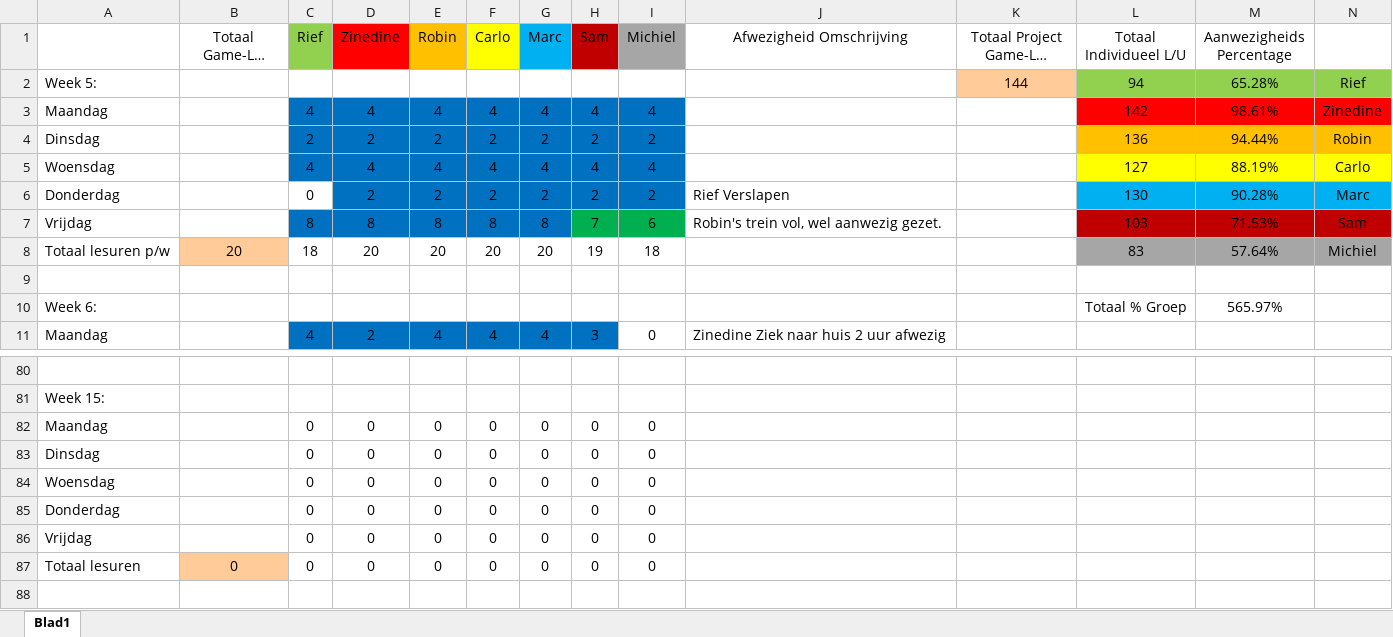
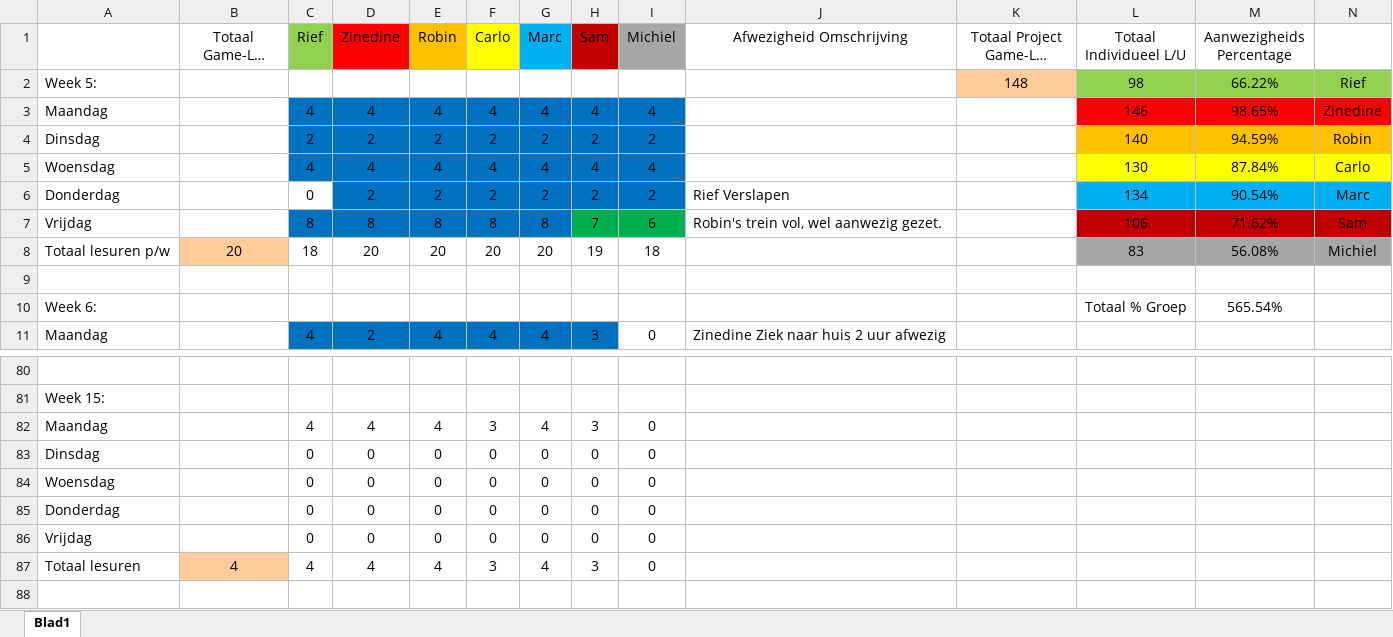
Before and after one commit to ryuiji/Team-Asylum3, an Excel workbook: Algemeen/Uren Registratie Game-Lab-2.1.xlsx, sheet Blad1, drawn as a sheet; only a part is shown, gaps mark what is left out; long unchanged cells end in …; values as stored, in another font and other column widths than the file's, no borders; removed rows and columns are numbered as before the commit, all else as after; the diff names each change by its address in the sheet, - before the commit and + after, or states it on an @@ line.

```diff
--- a/Algemeen/Uren Registratie Game-Lab-2.1.xlsx (sheet Blad1)
+++ b/Algemeen/Uren Registratie Game-Lab-2.1.xlsx (sheet Blad1)
-K2 (Totaal Project Game-Lab Uren): 144
+K2 (Totaal Project Game-Lab Uren): 148
-L2 (Totaal Individueel L/U): 94
+L2 (Totaal Individueel L/U): 98
-M2 (Aanwezigheids Percentage): 65.28%
+M2 (Aanwezigheids Percentage): 66.22%
-L3 (Totaal Individueel L/U): 142
+L3 (Totaal Individueel L/U): 146
-M3 (Aanwezigheids Percentage): 98.61%
+M3 (Aanwezigheids Percentage): 98.65%
-L4 (Totaal Individueel L/U): 136
+L4 (Totaal Individueel L/U): 140
-M4 (Aanwezigheids Percentage): 94.44%
+M4 (Aanwezigheids Percentage): 94.59%
-L5 (Totaal Individueel L/U): 127
+L5 (Totaal Individueel L/U): 130
-M5 (Aanwezigheids Percentage): 88.19%
+M5 (Aanwezigheids Percentage): 87.84%
-L6 (Totaal Individueel L/U): 130
+L6 (Totaal Individueel L/U): 134
-M6 (Aanwezigheids Percentage): 90.28%
+M6 (Aanwezigheids Percentage): 90.54%
-L7 (Totaal Individueel L/U): 103
+L7 (Totaal Individueel L/U): 106
-M7 (Aanwezigheids Percentage): 71.53%
+M7 (Aanwezigheids Percentage): 71.62%
-M8 (Aanwezigheids Percentage): 57.64%
+M8 (Aanwezigheids Percentage): 56.08%
-M10 (Aanwezigheids Percentage): 565.97%
+M10 (Aanwezigheids Percentage): 565.54%
-row 82: Maandag |  | 0 | 0 | 0 | 0 | 0 | 0 | 0
+row 82: Maandag |  | 4 | 4 | 4 | 3 | 4 | 3 | 0
-row 87: Totaal lesuren | 0 | 0 | 0 | 0 | 0 | 0 | 0 | 0
+row 87: Totaal lesuren | 4 | 4 | 4 | 4 | 3 | 4 | 3 | 0
```
Also changed, not shown: Algemeen/Asset List FPS.xlsx.
